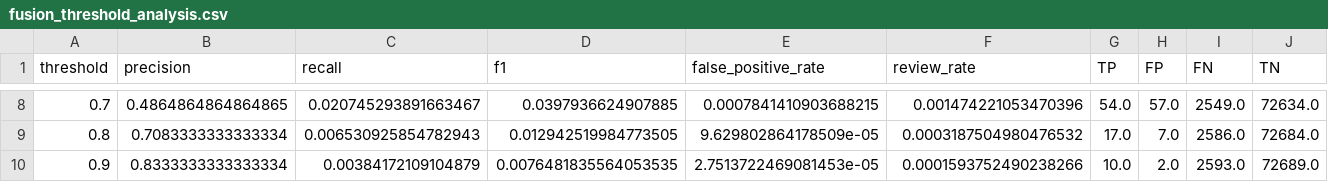
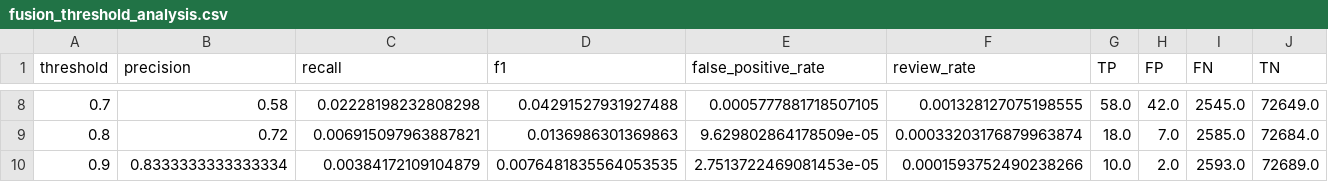
Before and after one commit to GauravSehgal12/fraud_detection_agent, a CSV file: eval_results/fusion_threshold_analysis.csv, drawn as a sheet; only a part is shown, gaps mark what is left out; the diff covers the shown part only.

```diff
--- a/eval_results/fusion_threshold_analysis.csv
+++ b/eval_results/fusion_threshold_analysis.csv
@@ -8,3 +8,3 @@ threshold,precision,recall,f1,false_positive_rate,review_rate,TP,FP,FN,TN
-0.7,0.4864864864864865,0.020745293891663467,0.0397936624907885,0.0007841410903688215,0.001474221053470396,54.0,57.0,2549.0,72634.0
-0.8,0.7083333333333334,0.006530925854782943,0.012942519984773505,9.629802864178509e-05,0.0003187504980476532,17.0,7.0,2586.0,72684.0
+0.7,0.58,0.02228198232808298,0.04291527931927488,0.0005777881718507105,0.001328127075198555,58.0,42.0,2545.0,72649.0
+0.8,0.72,0.006915097963887821,0.0136986301369863,9.629802864178509e-05,0.00033203176879963874,18.0,7.0,2585.0,72684.0
 0.9,0.8333333333333334,0.00384172109104879,0.0076481835564053535,2.7513722469081453e-05,0.0001593752490238266,10.0,2.0,2593.0,72689.0
```
Also changed, not shown: 54 edited cells elsewhere in this file, 6 other files.
